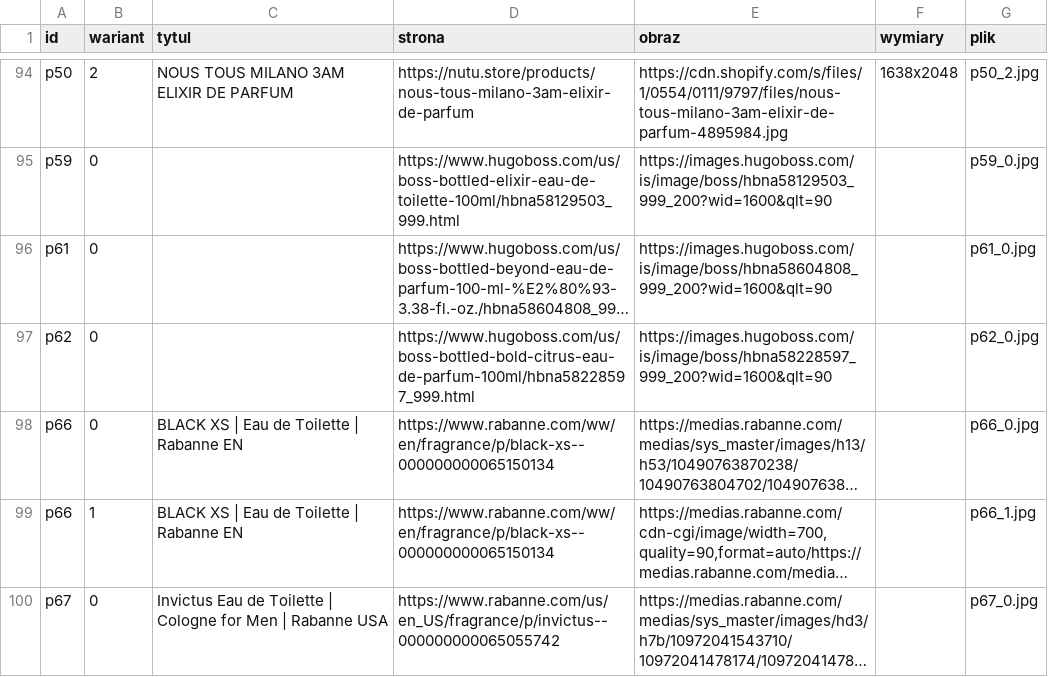
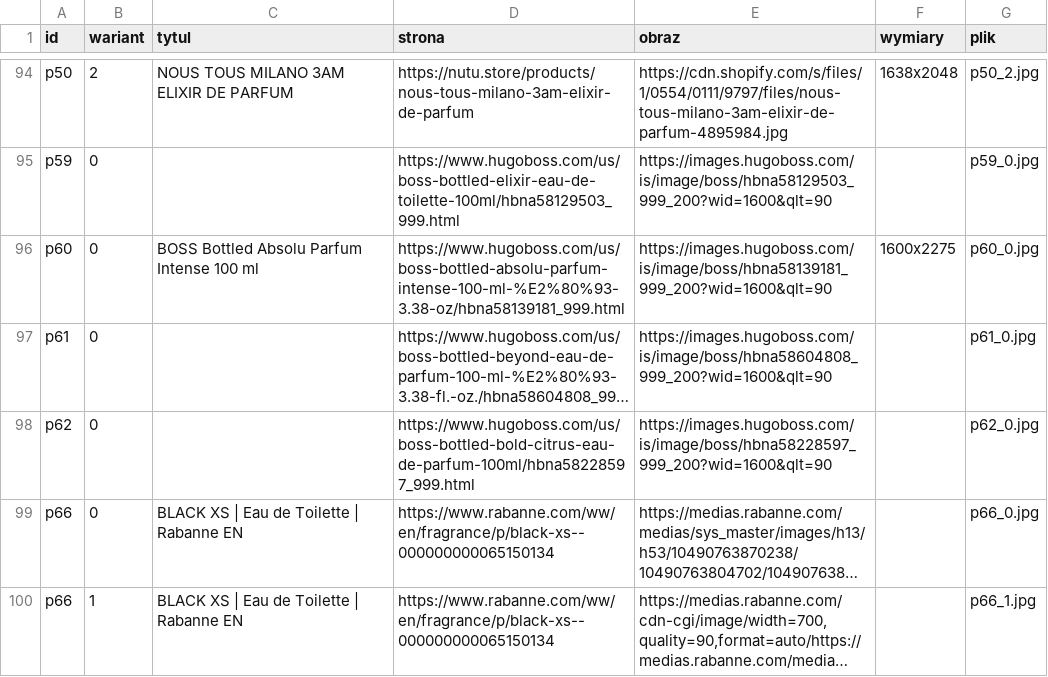
Before and after one commit to VincentPittos/Nicci-Fragrance, a CSV file: dev/zdjecia/zrodla.csv, drawn as a sheet; only a part is shown, gaps mark what is left out; the shorter side is filled out with more unchanged rows; long unchanged cells end in …; the diff names each change by its address in the sheet, - before the commit and + after, or states it on an @@ line.

```diff
--- a/dev/zdjecia/zrodla.csv
+++ b/dev/zdjecia/zrodla.csv
+row 96: p60 | 0 | BOSS Bottled Absolu Parfum Intense 100 ml | https://www.hugoboss.com/us/boss-bottled-absolu-parfum-intense-100-ml-%E2%80%93-3.38-oz/hbna58139181_999.html | https://images.hugoboss.com/is/image/boss/hbna58139181_999_200?wid=1600&qlt=90 | 1600x2275 | p60_0.jpg
```
Also changed, not shown: dev/zdjecia/raport.csv, 51 other files.
